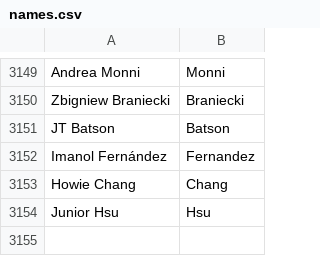
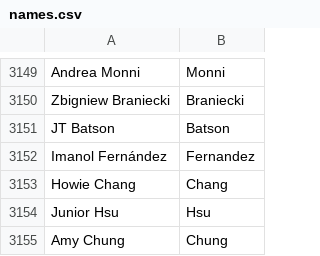
Before and after one commit to mozilla/community-data, a CSV file: credits/names.csv, drawn as a sheet; only a part is shown, gaps mark what is left out.

Commit message:
Amy Chung <amchung@mozilla.com>: "Device software engineer"

```diff
--- a/credits/names.csv
+++ b/credits/names.csv
@@ -3154 +3154,2 @@ Howie Chang,Chang
 Junior Hsu,Hsu
+Amy Chung,Chung
```
